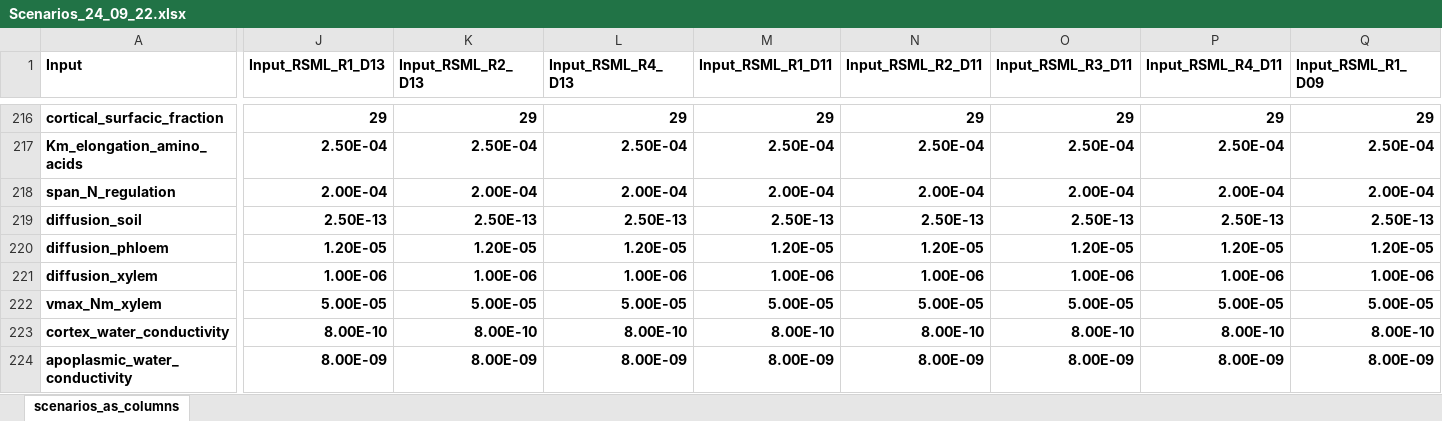
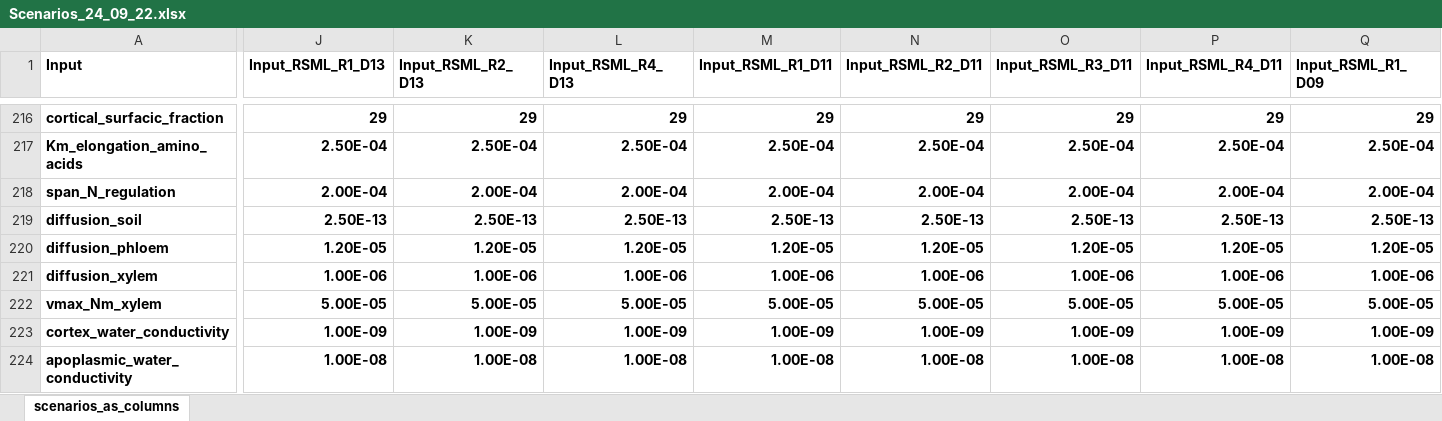
Before and after one commit to openalea/Root-CyNAPS, an Excel workbook: simulations/inputs/Scenarios_24_09_22.xlsx, sheet scenarios_as_columns, drawn as a sheet; only a part is shown, gaps mark what is left out; values as stored, in another font and other column widths than the file's, no borders; conditional formats not drawn; the diff covers the shown part only; the diff names each change by its address in the sheet, - before the commit and + after, or states it on an @@ line.

```diff
--- a/simulations/inputs/Scenarios_24_09_22.xlsx (sheet scenarios_as_columns)
+++ b/simulations/inputs/Scenarios_24_09_22.xlsx (sheet scenarios_as_columns)
-J223 (Input_RSML_R1_D13): 8.00E-10
+J223 (Input_RSML_R1_D13): 1.00E-09
-K223 (Input_RSML_R2_D13): 8.00E-10
+K223 (Input_RSML_R2_D13): 1.00E-09
-L223 (Input_RSML_R4_D13): 8.00E-10
+L223 (Input_RSML_R4_D13): 1.00E-09
-M223 (Input_RSML_R1_D11): 8.00E-10
+M223 (Input_RSML_R1_D11): 1.00E-09
-N223 (Input_RSML_R2_D11): 8.00E-10
+N223 (Input_RSML_R2_D11): 1.00E-09
-O223 (Input_RSML_R3_D11): 8.00E-10
+O223 (Input_RSML_R3_D11): 1.00E-09
-P223 (Input_RSML_R4_D11): 8.00E-10
+P223 (Input_RSML_R4_D11): 1.00E-09
-Q223 (Input_RSML_R1_D09): 8.00E-10
+Q223 (Input_RSML_R1_D09): 1.00E-09
-J224 (Input_RSML_R1_D13): 8.00E-09
+J224 (Input_RSML_R1_D13): 1.00E-08
-K224 (Input_RSML_R2_D13): 8.00E-09
+K224 (Input_RSML_R2_D13): 1.00E-08
-L224 (Input_RSML_R4_D13): 8.00E-09
+L224 (Input_RSML_R4_D13): 1.00E-08
-M224 (Input_RSML_R1_D11): 8.00E-09
+M224 (Input_RSML_R1_D11): 1.00E-08
-N224 (Input_RSML_R2_D11): 8.00E-09
+N224 (Input_RSML_R2_D11): 1.00E-08
-O224 (Input_RSML_R3_D11): 8.00E-09
+O224 (Input_RSML_R3_D11): 1.00E-08
-P224 (Input_RSML_R4_D11): 8.00E-09
+P224 (Input_RSML_R4_D11): 1.00E-08
-Q224 (Input_RSML_R1_D09): 8.00E-09
+Q224 (Input_RSML_R1_D09): 1.00E-08
```
Also changed, not shown: 55 edited cells elsewhere in this sheet, 7 other files.
